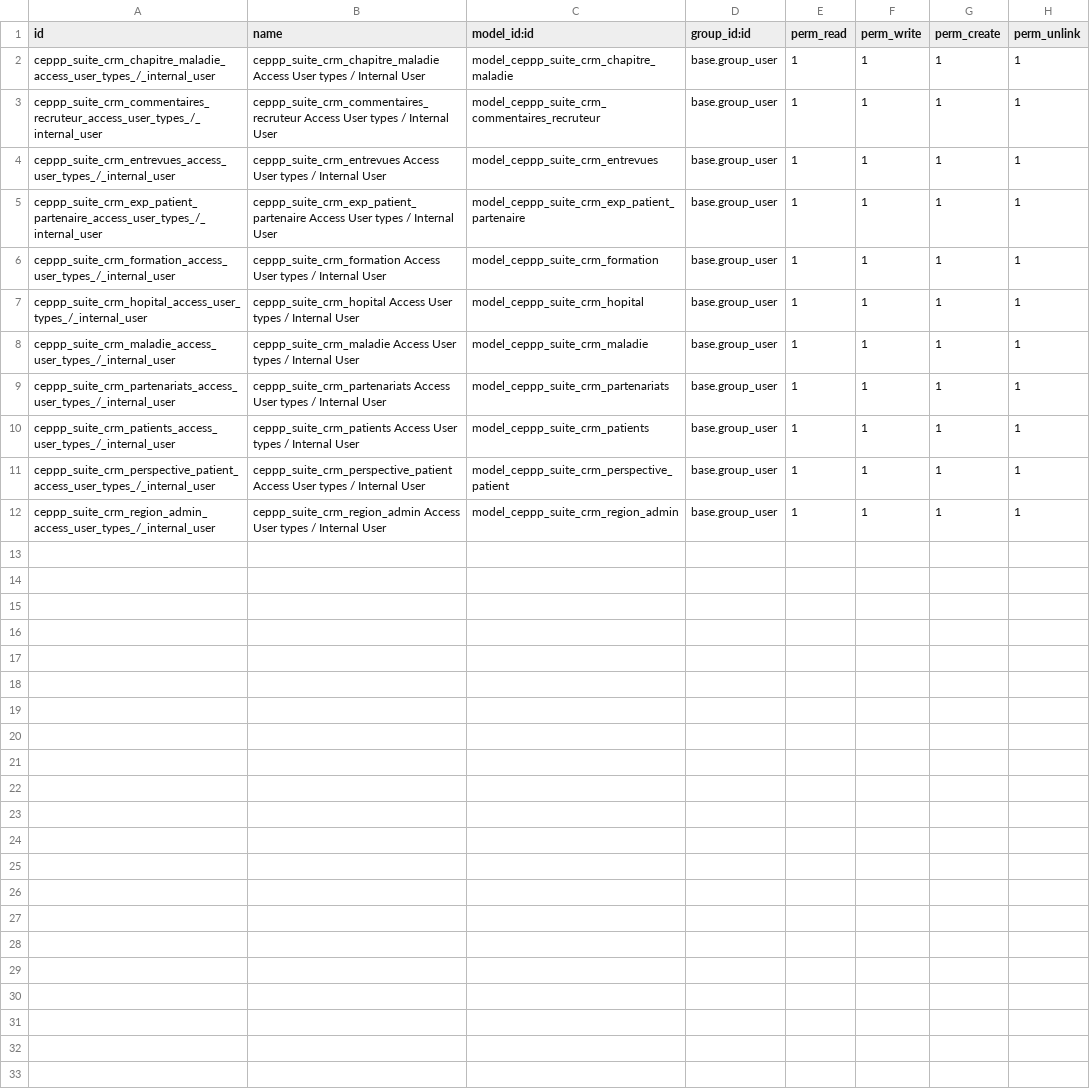
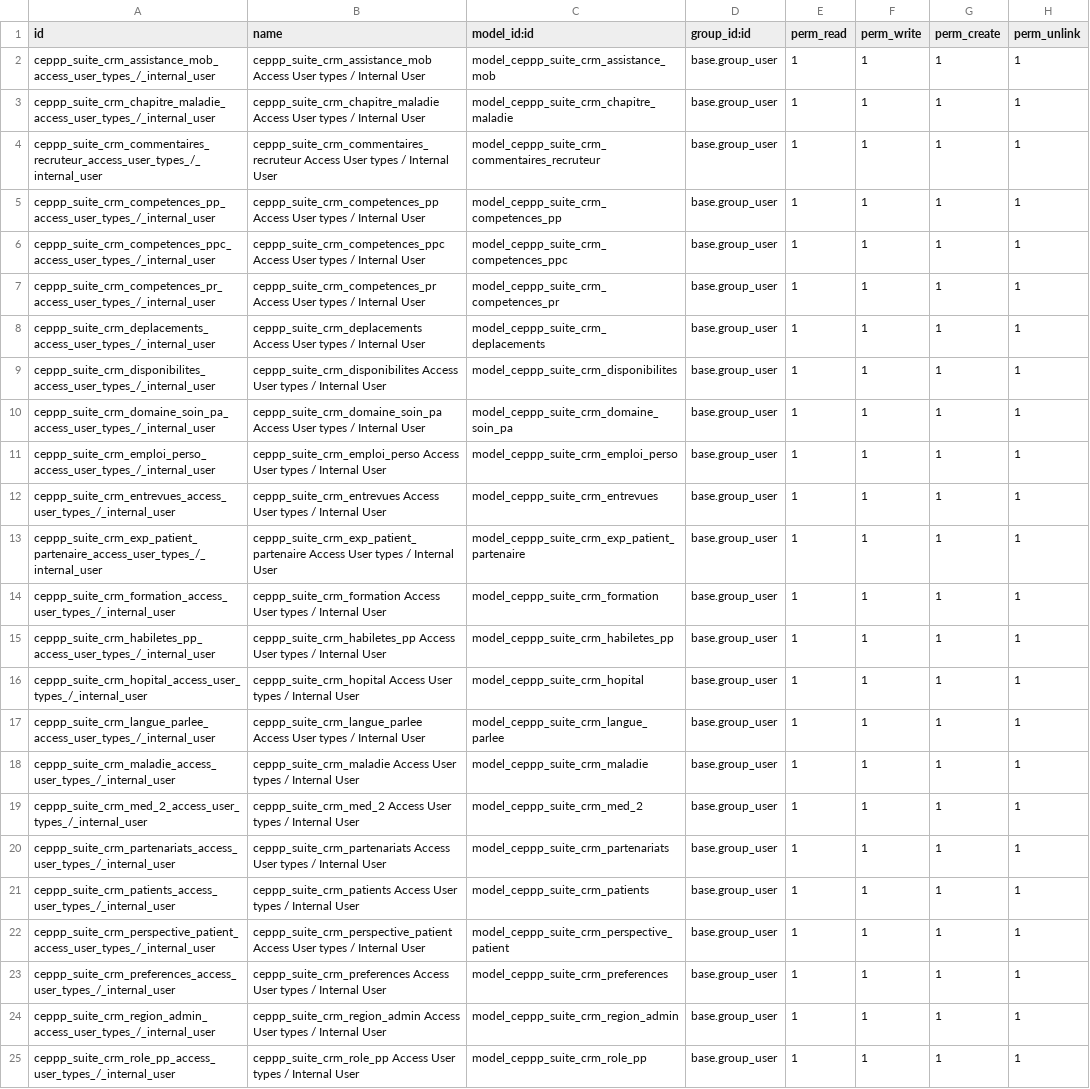
Before and after one commit to SanteLibre/erplibre-ceppp-addons, a CSV file: ceppp_suite_crm/security/ir.model.access.csv, drawn as a sheet; the diff names each change by its address in the sheet, - before the commit and + after, or states it on an @@ line.

Commit message:
[UPD] ceppp_suite_crm: support isMultiSelect -> many2many - add widget for phone and many2many

```diff
--- a/ceppp_suite_crm/security/ir.model.access.csv
+++ b/ceppp_suite_crm/security/ir.model.access.csv
+row 2: ceppp_suite_crm_assistance_mob_access_user_types_/_internal_user | ceppp_suite_crm_assistance_mob Access User types / Internal User | model_ceppp_suite_crm_assistance_mob | base.group_user | 1 | 1 | 1 | 1
+row 5: ceppp_suite_crm_competences_pp_access_user_types_/_internal_user | ceppp_suite_crm_competences_pp Access User types / Internal User | model_ceppp_suite_crm_competences_pp | base.group_user | 1 | 1 | 1 | 1
+row 6: ceppp_suite_crm_competences_ppc_access_user_types_/_internal_user | ceppp_suite_crm_competences_ppc Access User types / Internal User | model_ceppp_suite_crm_competences_ppc | base.group_user | 1 | 1 | 1 | 1
+row 7: ceppp_suite_crm_competences_pr_access_user_types_/_internal_user | ceppp_suite_crm_competences_pr Access User types / Internal User | model_ceppp_suite_crm_competences_pr | base.group_user | 1 | 1 | 1 | 1
+row 8: ceppp_suite_crm_deplacements_access_user_types_/_internal_user | ceppp_suite_crm_deplacements Access User types / Internal User | model_ceppp_suite_crm_deplacements | base.group_user | 1 | 1 | 1 | 1
+row 9: ceppp_suite_crm_disponibilites_access_user_types_/_internal_user | ceppp_suite_crm_disponibilites Access User types / Internal User | model_ceppp_suite_crm_disponibilites | base.group_user | 1 | 1 | 1 | 1
+row 10: ceppp_suite_crm_domaine_soin_pa_access_user_types_/_internal_user | ceppp_suite_crm_domaine_soin_pa Access User types / Internal User | model_ceppp_suite_crm_domaine_soin_pa | base.group_user | 1 | 1 | 1 | 1
+row 11: ceppp_suite_crm_emploi_perso_access_user_types_/_internal_user | ceppp_suite_crm_emploi_perso Access User types / Internal User | model_ceppp_suite_crm_emploi_perso | base.group_user | 1 | 1 | 1 | 1
+row 15: ceppp_suite_crm_habiletes_pp_access_user_types_/_internal_user | ceppp_suite_crm_habiletes_pp Access User types / Internal User | model_ceppp_suite_crm_habiletes_pp | base.group_user | 1 | 1 | 1 | 1
+row 17: ceppp_suite_crm_langue_parlee_access_user_types_/_internal_user | ceppp_suite_crm_langue_parlee Access User types / Internal User | model_ceppp_suite_crm_langue_parlee | base.group_user | 1 | 1 | 1 | 1
+row 19: ceppp_suite_crm_med_2_access_user_types_/_internal_user | ceppp_suite_crm_med_2 Access User types / Internal User | model_ceppp_suite_crm_med_2 | base.group_user | 1 | 1 | 1 | 1
+row 23: ceppp_suite_crm_preferences_access_user_types_/_internal_user | ceppp_suite_crm_preferences Access User types / Internal User | model_ceppp_suite_crm_preferences | base.group_user | 1 | 1 | 1 | 1
+row 25: ceppp_suite_crm_role_pp_access_user_types_/_internal_user | ceppp_suite_crm_role_pp Access User types / Internal User | model_ceppp_suite_crm_role_pp | base.group_user | 1 | 1 | 1 | 1
```
Also changed, not shown: 50 other files.
